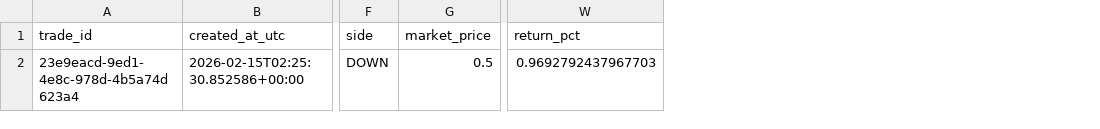
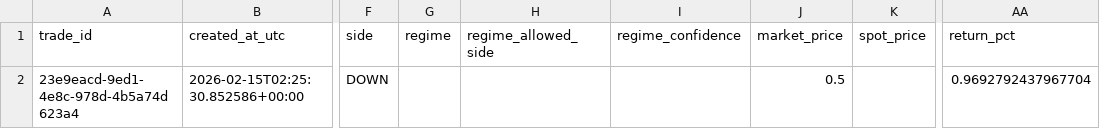
Before and after one commit to Quant-Liam/quant-strategy-lab, a CSV file: paper_trades.csv, drawn as a sheet; only a part is shown, gaps mark what is left out; addresses are those after the commit; the diff names each change by its address in the sheet, - before the commit and + after, or states it on an @@ line.

Commit message:
Update, total win rate now at 48.2%

```diff
--- a/paper_trades.csv
+++ b/paper_trades.csv
+column G (regime), empty
+column H (regime_allowed_side), empty
+column I (regime_confidence), empty
+column K (spot_price), empty
-AA2 (return_pct): 0.9692792437967703
+AA2 (return_pct): 0.9692792437967704
```
Also changed, not shown: 20 other files.
